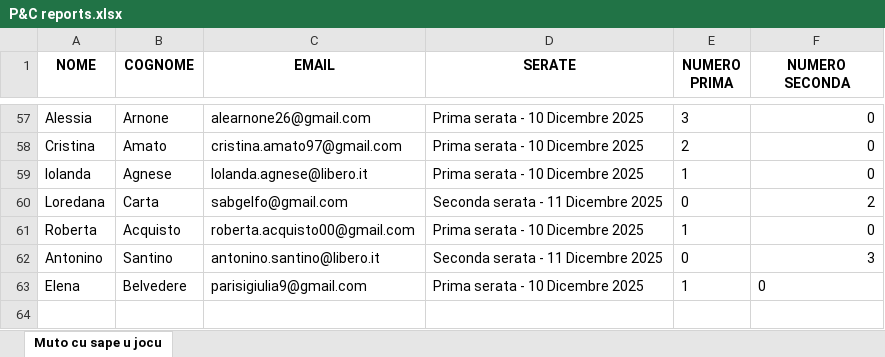
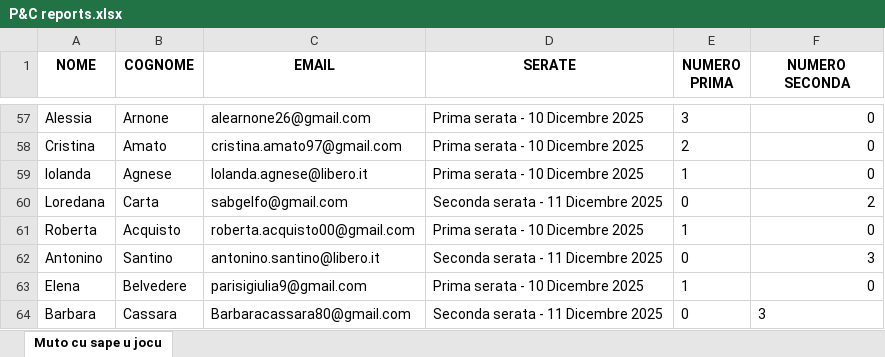
Before and after one commit to FrigoriferoAccecante/ticketfast_streamlit_final, an Excel workbook: P&C reports.xlsx, sheet Muto cu sape u jocu, drawn as a sheet; only a part is shown, gaps mark what is left out; values as stored, in another font and other column widths than the file's, no borders; the diff names each change by its address in the sheet, - before the commit and + after, or states it on an @@ line.

Commit message:
Aggiornamento automatico P&C reports.xlsx

```diff
--- a/P&C reports.xlsx (sheet Muto cu sape u jocu)
+++ b/P&C reports.xlsx (sheet Muto cu sape u jocu)
-F63 alignment: left
+F63 alignment: right
+row 64: Barbara | Cassara | Barbaracassara80@gmail.com | Seconda serata - 11 Dicembre 2025 | 0 | 3
```
